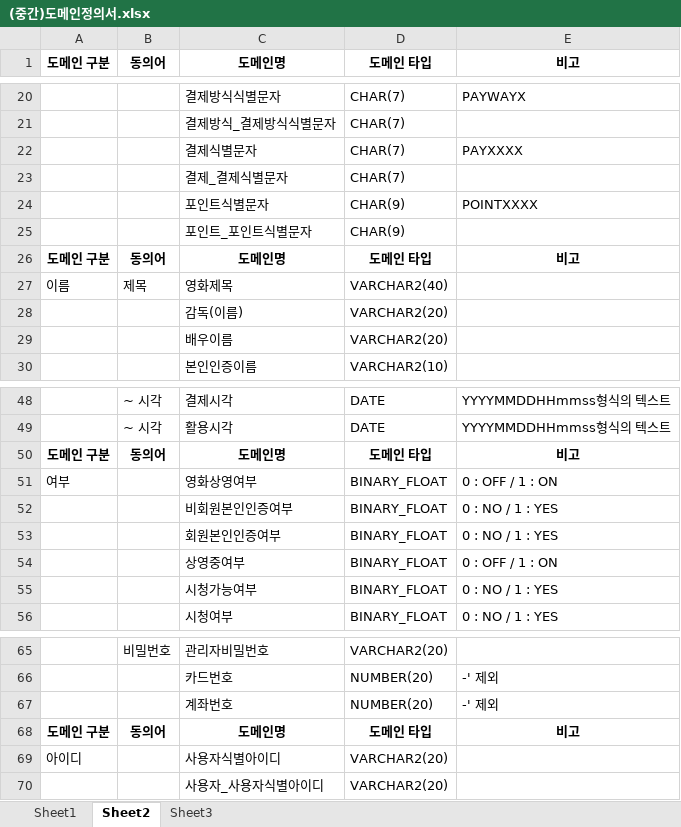
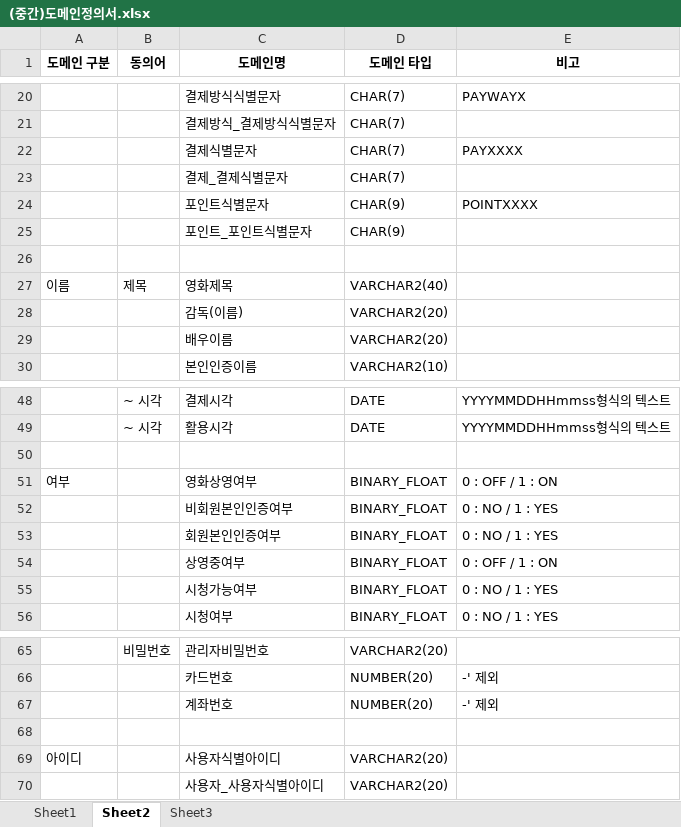
Before and after one commit to Cinema-System/My-Cinema, an Excel workbook: 최종발표/(중간)도메인정의서.xlsx, sheet Sheet2, drawn as a sheet; only a part is shown, gaps mark what is left out; values as stored, in another font and other column widths than the file's, no borders; the diff names each change by its address in the sheet, - before the commit and + after, or states it on an @@ line.

```diff
--- a/최종발표/(중간)도메인정의서.xlsx (sheet Sheet2)
+++ b/최종발표/(중간)도메인정의서.xlsx (sheet Sheet2)
-row 26: 도메인 구분 | 동의어 | 도메인명 | 도메인 타입 | 비고
+row 26: (empty)
-row 50: 도메인 구분 | 동의어 | 도메인명 | 도메인 타입 | 비고
+row 50: (empty)
-row 68: 도메인 구분 | 동의어 | 도메인명 | 도메인 타입 | 비고
+row 68: (empty)
```
Also changed, not shown: 최종발표/11.용어사전정의.xlsx, 최종발표/4.엔티티타입 도출 및 정의서.xlsx, 2 other files.
